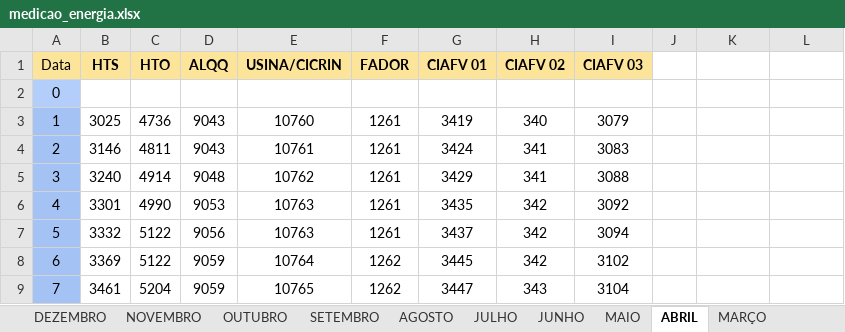
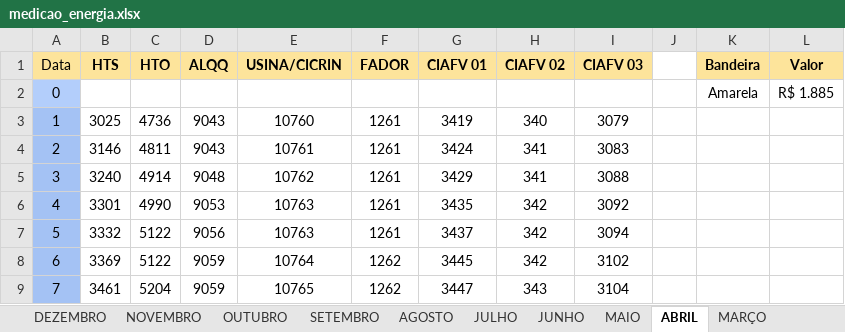
Before and after one commit to MarquezziniBL/Dashboardenergia, an Excel workbook: medicao_energia.xlsx, sheet ABRIL, drawn as a sheet; only a part is shown; values as stored, in another font and other column widths than the file's, no borders; the diff names each change by its address in the sheet, - before the commit and + after, or states it on an @@ line.

Commit message:
Alteração 1.0.4
Inclusão de descrição das bandeiras tarifárias para o mês selecionado.

```diff
--- a/medicao_energia.xlsx (sheet ABRIL)
+++ b/medicao_energia.xlsx (sheet ABRIL)
-K1: (empty)
+K1: Bandeira
-K1:L1 fill: none
+K1:L1 fill: #FDE49B
-L1: (empty)
+L1: Valor
-K2 (Bandeira): (empty)
+K2 (Bandeira): Amarela
-L2 (Valor): (empty)
+L2 (Valor): R$ 1.885
```
Also changed, not shown: sheet JUNHO, sheet MAIO, other sheet tabs, 1 other file.
